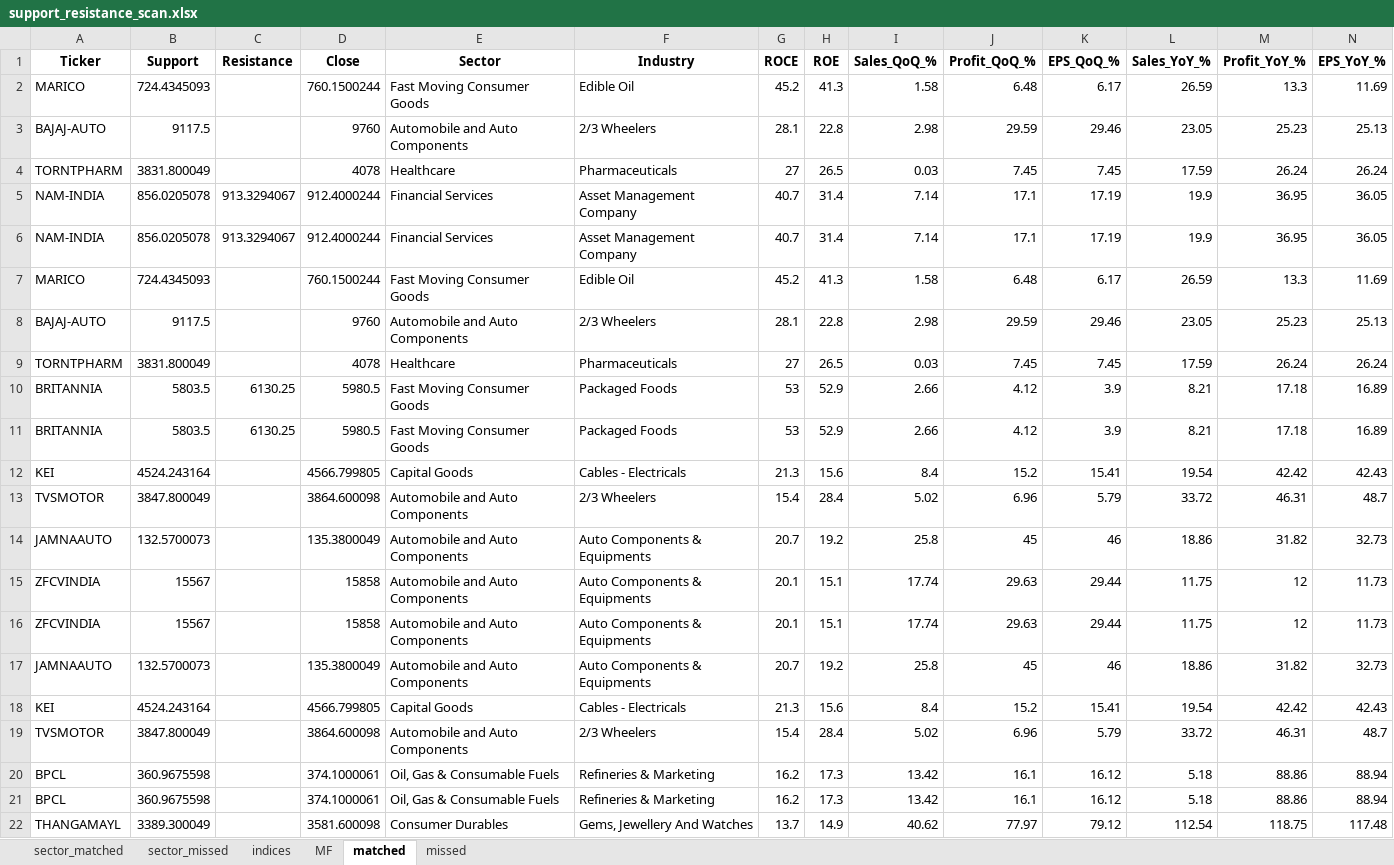
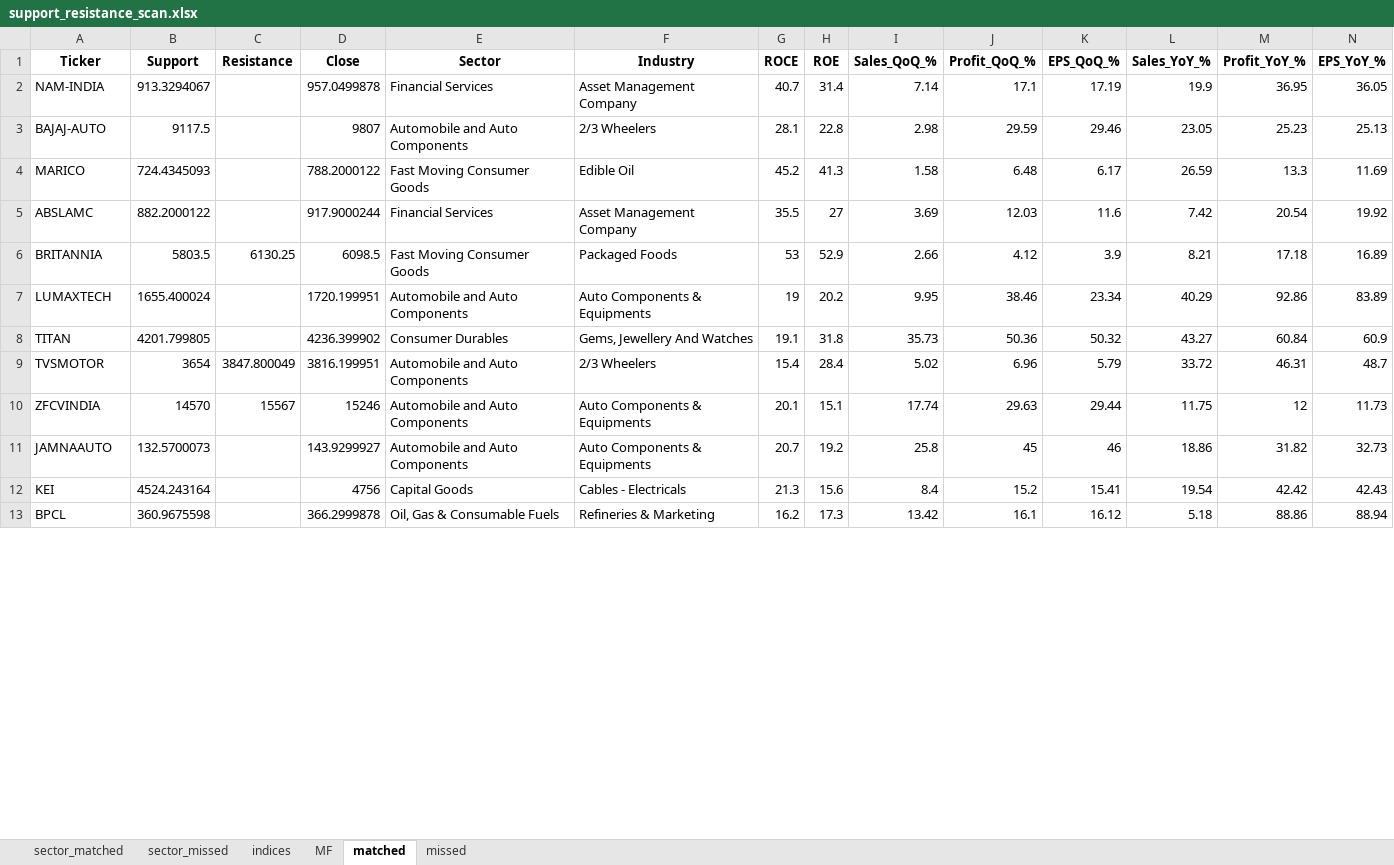
Before and after one commit to Parthtrr/MomentumInvestingFramework, an Excel workbook: filter_stocks/support_resistance_scan.xlsx, sheet matched, drawn as a sheet; only a part is shown; values as stored, in another font and other column widths than the file's, no borders; removed rows and columns are numbered as before the commit, all else as after; rows hold the shown columns only; the diff covers the shown part only; the diff names each change by its address in the sheet, - before the commit and + after, or states it on an @@ line.

```diff
--- a/filter_stocks/support_resistance_scan.xlsx (sheet matched)
+++ b/filter_stocks/support_resistance_scan.xlsx (sheet matched)
-row 2: MARICO | 724.4345093 |  | 760.1500244 | Fast Moving Consumer Goods | Edible Oil | 45.2 | 41.3 | 1.58 | 6.48 | 6.17 | 26.59 | 13.3 | 11.69
+row 2: NAM-INDIA | 913.3294067 |  | 957.0499878 | Financial Services | Asset Management Company | 40.7 | 31.4 | 7.14 | 17.1 | 17.19 | 19.9 | 36.95 | 36.05
-D3 (Close): 9760
+D3 (Close): 9807
-row 4: TORNTPHARM | 3831.800049 |  | 4078 | Healthcare | Pharmaceuticals | 27 | 26.5 | 0.03 | 7.45 | 7.45 | 17.59 | 26.24 | 26.24
-row 5: NAM-INDIA | 856.0205078 | 913.3294067 | 912.4000244 | Financial Services | Asset Management Company | 40.7 | 31.4 | 7.14 | 17.1 | 17.19 | 19.9 | 36.95 | 36.05
-row 6: NAM-INDIA | 856.0205078 | 913.3294067 | 912.4000244 | Financial Services | Asset Management Company | 40.7 | 31.4 | 7.14 | 17.1 | 17.19 | 19.9 | 36.95 | 36.05
-D4 (Close): 760.1500244
+D4 (Close): 788.2000122
-row 8: BAJAJ-AUTO | 9117.5 |  | 9760 | Automobile and Auto Components | 2/3 Wheelers | 28.1 | 22.8 | 2.98 | 29.59 | 29.46 | 23.05 | 25.23 | 25.13
-row 9: TORNTPHARM | 3831.800049 |  | 4078 | Healthcare | Pharmaceuticals | 27 | 26.5 | 0.03 | 7.45 | 7.45 | 17.59 | 26.24 | 26.24
-row 10: BRITANNIA | 5803.5 | 6130.25 | 5980.5 | Fast Moving Consumer Goods | Packaged Foods | 53 | 52.9 | 2.66 | 4.12 | 3.9 | 8.21 | 17.18 | 16.89
+row 5: ABSLAMC | 882.2000122 |  | 917.9000244 | Financial Services | Asset Management Company | 35.5 | 27 | 3.69 | 12.03 | 11.6 | 7.42 | 20.54 | 19.92
-D6 (Close): 5980.5
+D6 (Close): 6098.5
-row 12: KEI | 4524.243164 |  | 4566.799805 | Capital Goods | Cables - Electricals | 21.3 | 15.6 | 8.4 | 15.2 | 15.41 | 19.54 | 42.42 | 42.43
+row 7: LUMAXTECH | 1655.400024 |  | 1720.199951 | Automobile and Auto Components | Auto Components & Equipments | 19 | 20.2 | 9.95 | 38.46 | 23.34 | 40.29 | 92.86 | 83.89
+row 8: TITAN | 4201.799805 |  | 4236.399902 | Consumer Durables | Gems, Jewellery And Watches | 19.1 | 31.8 | 35.73 | 50.36 | 50.32 | 43.27 | 60.84 | 60.9
-B9 (Support): 3847.800049
+B9 (Support): 3654
-C9 (Resistance): (empty)
+C9 (Resistance): 3847.800049
-D9 (Close): 3864.600098
+D9 (Close): 3816.199951
-row 14: JAMNAAUTO | 132.5700073 |  | 135.3800049 | Automobile and Auto Components | Auto Components & Equipments | 20.7 | 19.2 | 25.8 | 45 | 46 | 18.86 | 31.82 | 32.73
-B10 (Support): 15567
+B10 (Support): 14570
-C10 (Resistance): (empty)
+C10 (Resistance): 15567
-D10 (Close): 15858
+D10 (Close): 15246
-row 16: ZFCVINDIA | 15567 |  | 15858 | Automobile and Auto Components | Auto Components & Equipments | 20.1 | 15.1 | 17.74 | 29.63 | 29.44 | 11.75 | 12 | 11.73
-D11 (Close): 135.3800049
+D11 (Close): 143.9299927
-D12 (Close): 4566.799805
+D12 (Close): 4756
-row 19: TVSMOTOR | 3847.800049 |  | 3864.600098 | Automobile and Auto Components | 2/3 Wheelers | 15.4 | 28.4 | 5.02 | 6.96 | 5.79 | 33.72 | 46.31 | 48.7
-D13 (Close): 374.1000061
+D13 (Close): 366.2999878
-row 21: BPCL | 360.9675598 |  | 374.1000061 | Oil, Gas & Consumable Fuels | Refineries & Marketing | 16.2 | 17.3 | 13.42 | 16.1 | 16.12 | 5.18 | 88.86 | 88.94
-row 22: THANGAMAYL | 3389.300049 |  | 3581.600098 | Consumer Durables | Gems, Jewellery And Watches | 13.7 | 14.9 | 40.62 | 77.97 | 79.12 | 112.54 | 118.75 | 117.48
```
Also changed, not shown: 25 added rows, 75 removed rows and 41 edited cells elsewhere in this sheet, sheet missed, sheet sector_matched, sheet sector_missed, charts or pictures, 1 other file.
